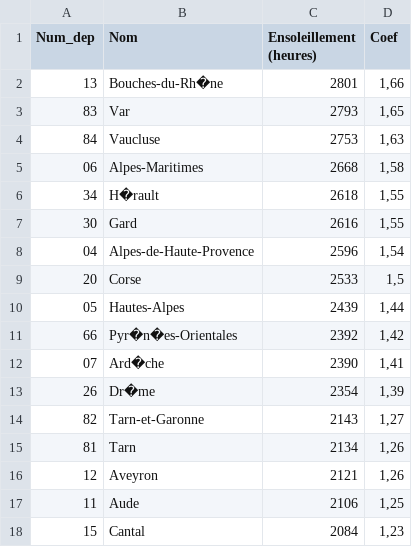
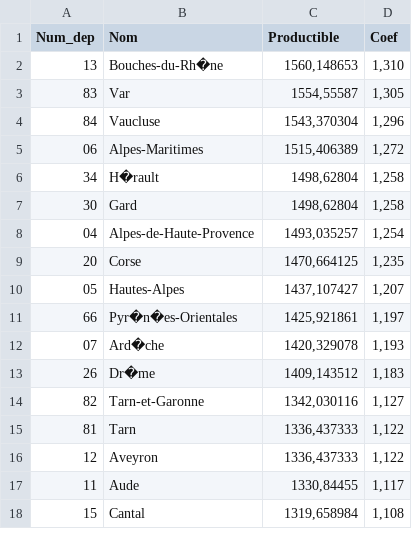
Before and after one commit to Soleil-Bleu/backend, a CSV file: ensoleillement.csv, drawn as a sheet; only a part is shown; the diff covers the shown part only.

Commit message:
coeff a jour!!

```diff
--- a/ensoleillement.csv
+++ b/ensoleillement.csv
@@ -1,18 +1,18 @@
-Num_dep;Nom;Ensoleillement (heures);Coef
-13;Bouches-du-Rh�ne;2801;1,66
-83;Var;2793;1,65
-84;Vaucluse;2753;1,63
-06;Alpes-Maritimes;2668;1,58
-34;H�rault;2618;1,55
-30;Gard;2616;1,55
-04;Alpes-de-Haute-Provence;2596;1,54
-20;Corse;2533;1,5
-05;Hautes-Alpes;2439;1,44
-66;Pyr�n�es-Orientales;2392;1,42
-07;Ard�che;2390;1,41
-26;Dr�me;2354;1,39
-82;Tarn-et-Garonne;2143;1,27
-81;Tarn;2134;1,26
-12;Aveyron;2121;1,26
-11;Aude;2106;1,25
-15;Cantal;2084;1,23
+Num_dep;Nom;Productible;Coef
+13;Bouches-du-Rh�ne;1560,148653;1,310
+83;Var;1554,55587;1,305
+84;Vaucluse;1543,370304;1,296
+06;Alpes-Maritimes;1515,406389;1,272
+34;H�rault;1498,62804;1,258
+30;Gard;1498,62804;1,258
+04;Alpes-de-Haute-Provence;1493,035257;1,254
+20;Corse;1470,664125;1,235
+05;Hautes-Alpes;1437,107427;1,207
+66;Pyr�n�es-Orientales;1425,921861;1,197
+07;Ard�che;1420,329078;1,193
+26;Dr�me;1409,143512;1,183
+82;Tarn-et-Garonne;1342,030116;1,127
+81;Tarn;1336,437333;1,122
+12;Aveyron;1336,437333;1,122
+11;Aude;1330,84455;1,117
+15;Cantal;1319,658984;1,108
```
Also changed, not shown: 156 edited cells elsewhere in this file.
